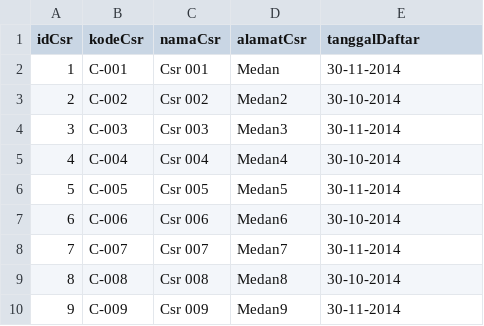
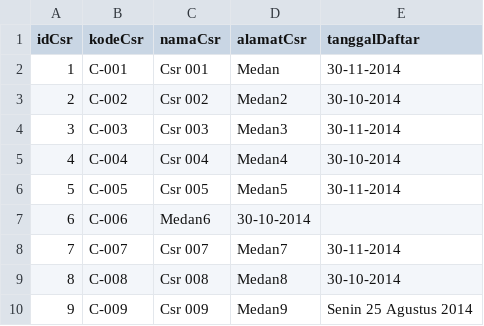
Before and after one commit to artivisi/training-java-fundamental-2014-01, a CSV file: aplikasi-pos/src/main/resources/customer.csv, drawn as a sheet.

Commit message:
Edit CustomerImporterDemo, CustomerImporter dan Add HasilImportCsr

```diff
--- a/aplikasi-pos/src/main/resources/customer.csv
+++ b/aplikasi-pos/src/main/resources/customer.csv
@@ -6,5 +6,5 @@ idCsr,kodeCsr,namaCsr,alamatCsr,tanggalDaftar
 5,C-005,Csr 005,Medan5,30-11-2014
-6,C-006,Csr 006,Medan6,30-10-2014
+6,C-006,Medan6,30-10-2014
 7,C-007,Csr 007,Medan7,30-11-2014
 8,C-008,Csr 008,Medan8,30-10-2014
-9,C-009,Csr 009,Medan9,30-11-2014
+9,C-009,Csr 009,Medan9,Senin 25 Agustus 2014
```
Also changed, not shown: 4 other files.
